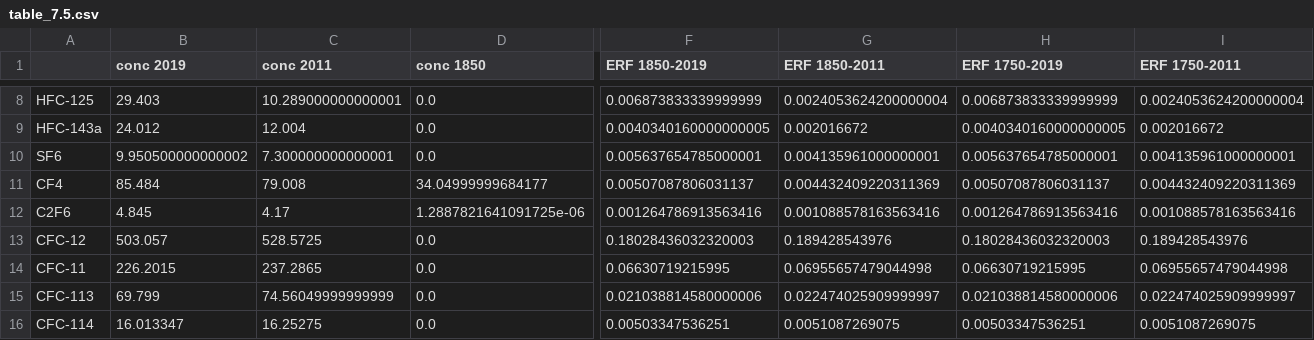
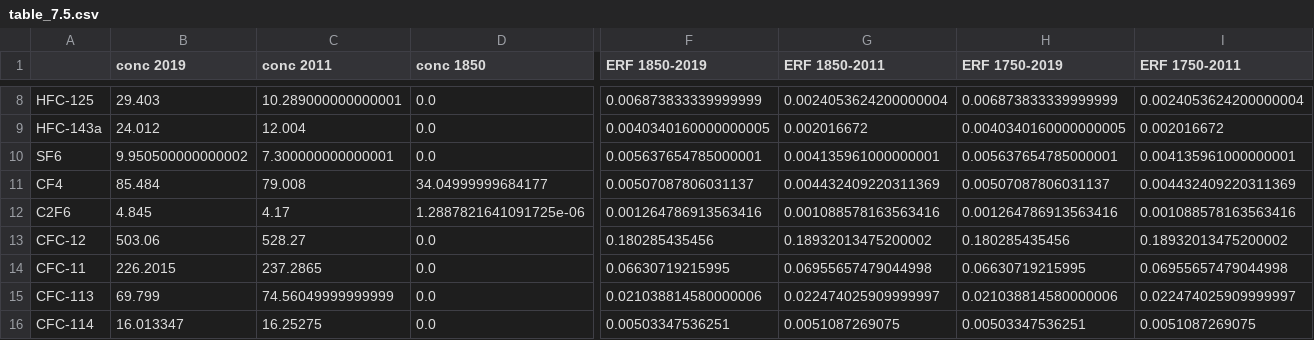
Before and after one commit to chrisroadmap/ar6, a CSV file: data_output/table_7.5.csv, drawn as a sheet; only a part is shown, gaps mark what is left out; the diff covers the shown part only; the diff names each change by its address in the sheet, - before the commit and + after, or states it on an @@ line.

```diff
--- a/data_output/table_7.5.csv
+++ b/data_output/table_7.5.csv
-B13 (conc 2019): 503.057
+B13 (conc 2019): 503.06
-C13 (conc 2011): 528.5725
+C13 (conc 2011): 528.27
-F13 (ERF 1850-2019): 0.18028436032320003
+F13 (ERF 1850-2019): 0.180285435456
-G13 (ERF 1850-2011): 0.189428543976
+G13 (ERF 1850-2011): 0.18932013475200002
-H13 (ERF 1750-2019): 0.18028436032320003
+H13 (ERF 1750-2019): 0.180285435456
-I13 (ERF 1750-2011): 0.189428543976
+I13 (ERF 1750-2011): 0.18932013475200002
```
Also changed, not shown: 32 edited cells elsewhere in this file, 2 other files.
